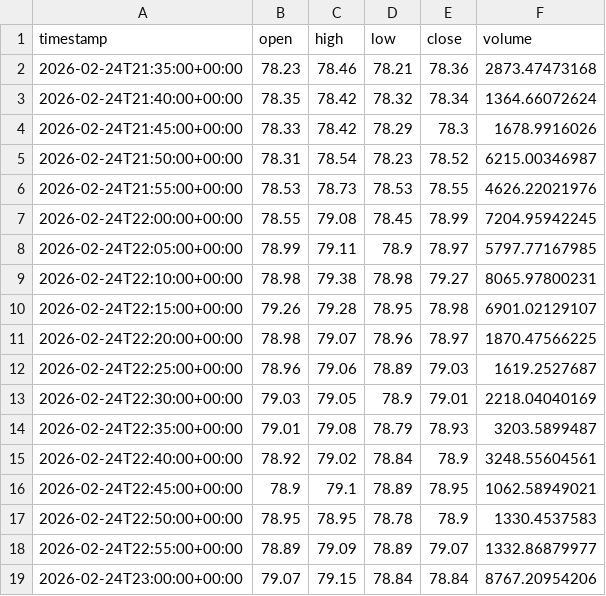
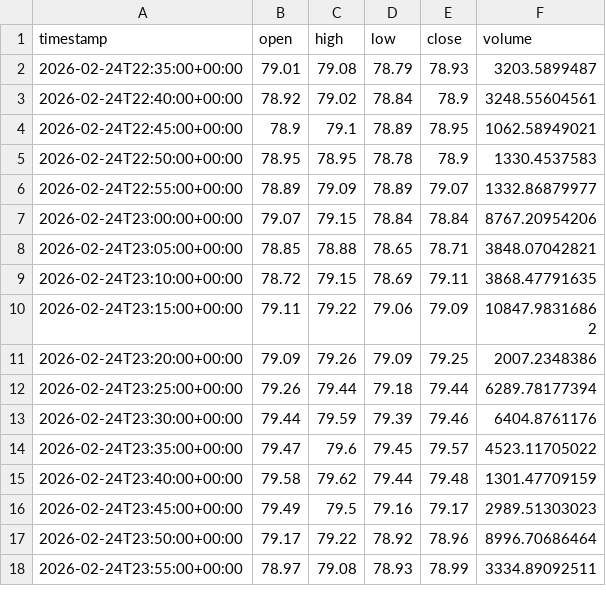
Before and after one commit to MarTen-10/Trading-bot, a CSV file: horus/data/raw/crypto/SOLUSD_5m.csv, drawn as a sheet; only a part is shown; the shorter side is filled out with more unchanged rows; removed rows and columns are numbered as before the commit, all else as after; the diff covers the shown part only; the diff names each change by its address in the sheet, - before the commit and + after, or states it on an @@ line.

```diff
--- a/horus/data/raw/crypto/SOLUSD_5m.csv
+++ b/horus/data/raw/crypto/SOLUSD_5m.csv
-row 2: 2026-02-24T21:35:00+00:00 | 78.23 | 78.46 | 78.21 | 78.36 | 2873.47473168
-row 3: 2026-02-24T21:40:00+00:00 | 78.35 | 78.42 | 78.32 | 78.34 | 1364.66072624
-row 4: 2026-02-24T21:45:00+00:00 | 78.33 | 78.42 | 78.29 | 78.3 | 1678.9916026
-row 5: 2026-02-24T21:50:00+00:00 | 78.31 | 78.54 | 78.23 | 78.52 | 6215.00346987
-row 6: 2026-02-24T21:55:00+00:00 | 78.53 | 78.73 | 78.53 | 78.55 | 4626.22021976
-row 7: 2026-02-24T22:00:00+00:00 | 78.55 | 79.08 | 78.45 | 78.99 | 7204.95942245
-row 8: 2026-02-24T22:05:00+00:00 | 78.99 | 79.11 | 78.9 | 78.97 | 5797.77167985
-row 9: 2026-02-24T22:10:00+00:00 | 78.98 | 79.38 | 78.98 | 79.27 | 8065.97800231
-row 10: 2026-02-24T22:15:00+00:00 | 79.26 | 79.28 | 78.95 | 78.98 | 6901.02129107
-row 11: 2026-02-24T22:20:00+00:00 | 78.98 | 79.07 | 78.96 | 78.97 | 1870.47566225
-row 12: 2026-02-24T22:25:00+00:00 | 78.96 | 79.06 | 78.89 | 79.03 | 1619.2527687
-row 13: 2026-02-24T22:30:00+00:00 | 79.03 | 79.05 | 78.9 | 79.01 | 2218.04040169
```
Also changed, not shown: 12 added rows and 3 edited cells elsewhere in this file, horus/data/raw/crypto/BTCUSD_5m.csv, horus/data/raw/crypto/ETHUSD_5m.csv, 34 other files.
